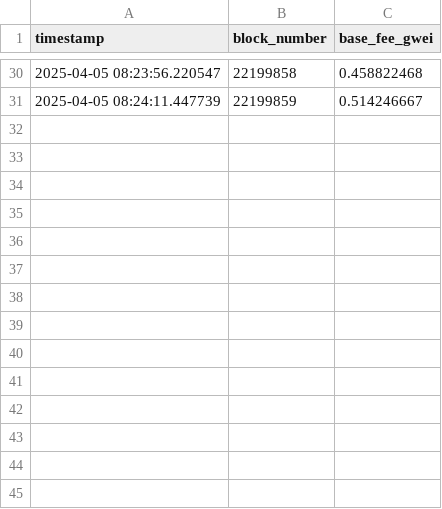
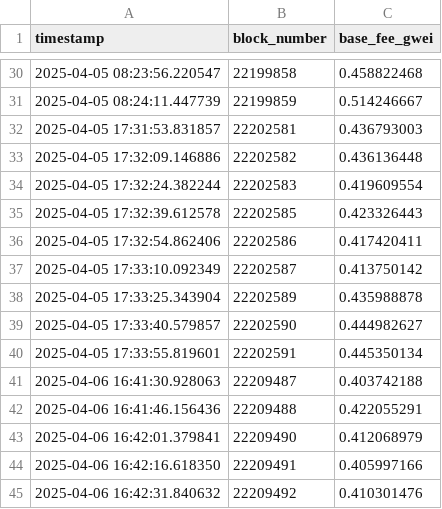
Before and after one commit to srujan911/gas-fee-predictor, a CSV file: data/gas_fees.csv, drawn as a sheet; only a part is shown, gaps mark what is left out; the diff names each change by its address in the sheet, - before the commit and + after, or states it on an @@ line.

```diff
--- a/data/gas_fees.csv
+++ b/data/gas_fees.csv
+row 32: 2025-04-05 17:31:53.831857 | 22202581 | 0.436793003
+row 33: 2025-04-05 17:32:09.146886 | 22202582 | 0.436136448
+row 34: 2025-04-05 17:32:24.382244 | 22202583 | 0.419609554
+row 35: 2025-04-05 17:32:39.612578 | 22202585 | 0.423326443
+row 36: 2025-04-05 17:32:54.862406 | 22202586 | 0.417420411
+row 37: 2025-04-05 17:33:10.092349 | 22202587 | 0.413750142
+row 38: 2025-04-05 17:33:25.343904 | 22202589 | 0.435988878
+row 39: 2025-04-05 17:33:40.579857 | 22202590 | 0.444982627
+row 40: 2025-04-05 17:33:55.819601 | 22202591 | 0.445350134
+row 41: 2025-04-06 16:41:30.928063 | 22209487 | 0.403742188
+row 42: 2025-04-06 16:41:46.156436 | 22209488 | 0.422055291
+row 43: 2025-04-06 16:42:01.379841 | 22209490 | 0.412068979
+row 44: 2025-04-06 16:42:16.618350 | 22209491 | 0.405997166
+row 45: 2025-04-06 16:42:31.840632 | 22209492 | 0.410301476
```
Also changed, not shown: 2 other files.
